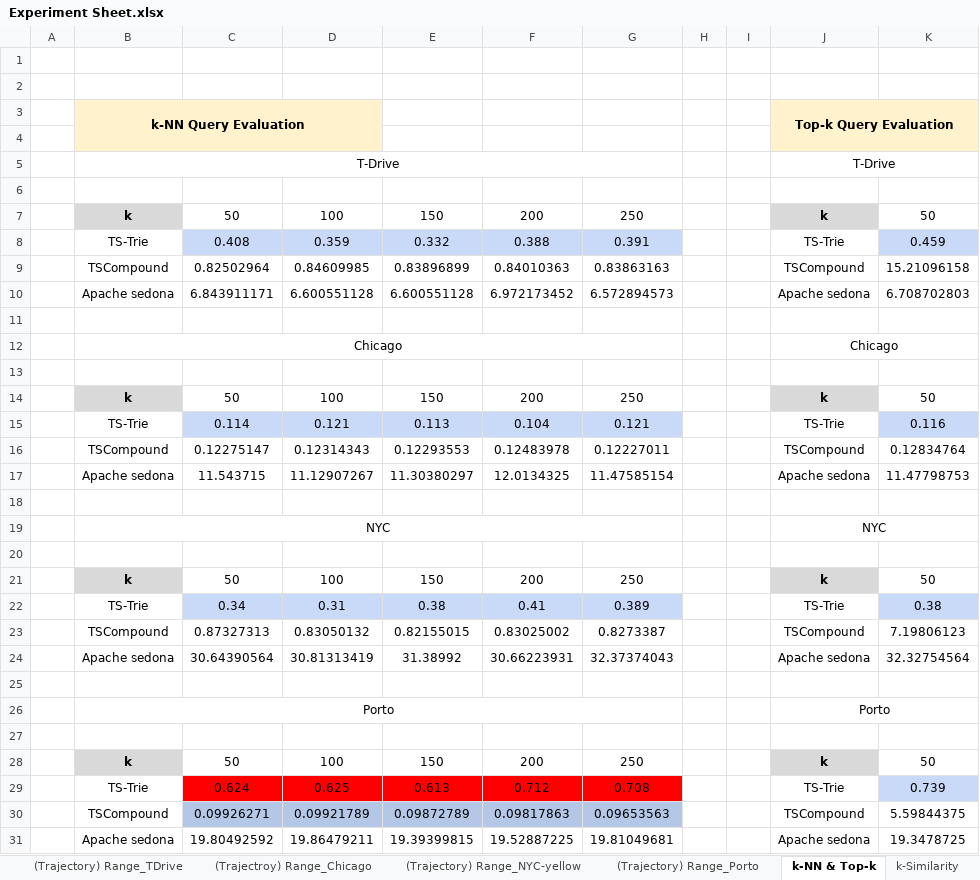
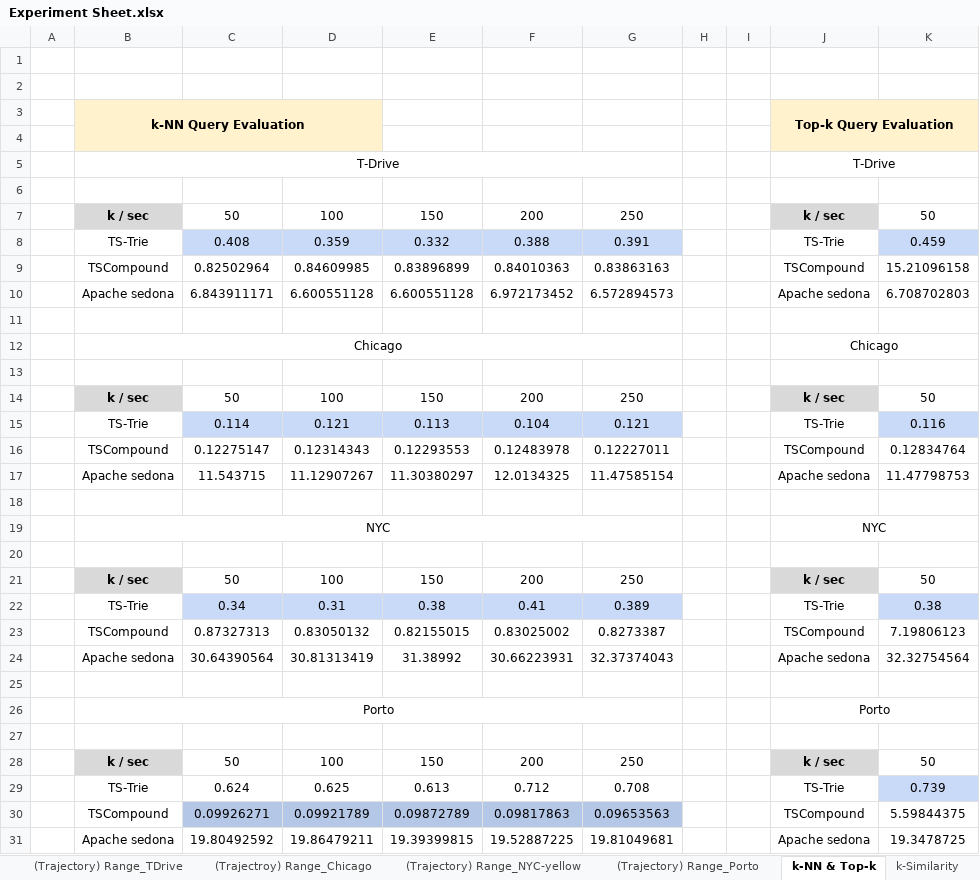
Before and after one commit to lab-paper-code/side, an Excel workbook: results/Experiment Sheet.xlsx, sheet k-NN & Top-k, drawn as a sheet; only a part is shown; values as stored, in another font and other column widths than the file's, no borders; the diff names each change by its address in the sheet, - before the commit and + after, or states it on an @@ line.

Commit message:
Revision Done

```diff
--- a/results/Experiment Sheet.xlsx (sheet k-NN & Top-k)
+++ b/results/Experiment Sheet.xlsx (sheet k-NN & Top-k)
-B7: k
+B7: k / sec
-J7: k
+J7: k / sec
-B14: k
+B14: k / sec
-J14: k
+J14: k / sec
-B21: k
+B21: k / sec
-J21: k
+J21: k / sec
-B28: k
+B28: k / sec
-J28: k
+J28: k / sec
-C29:G29 fill: #FF0000
+C29:G29 fill: none
```
Also changed, not shown: sheet k-Similarity.
